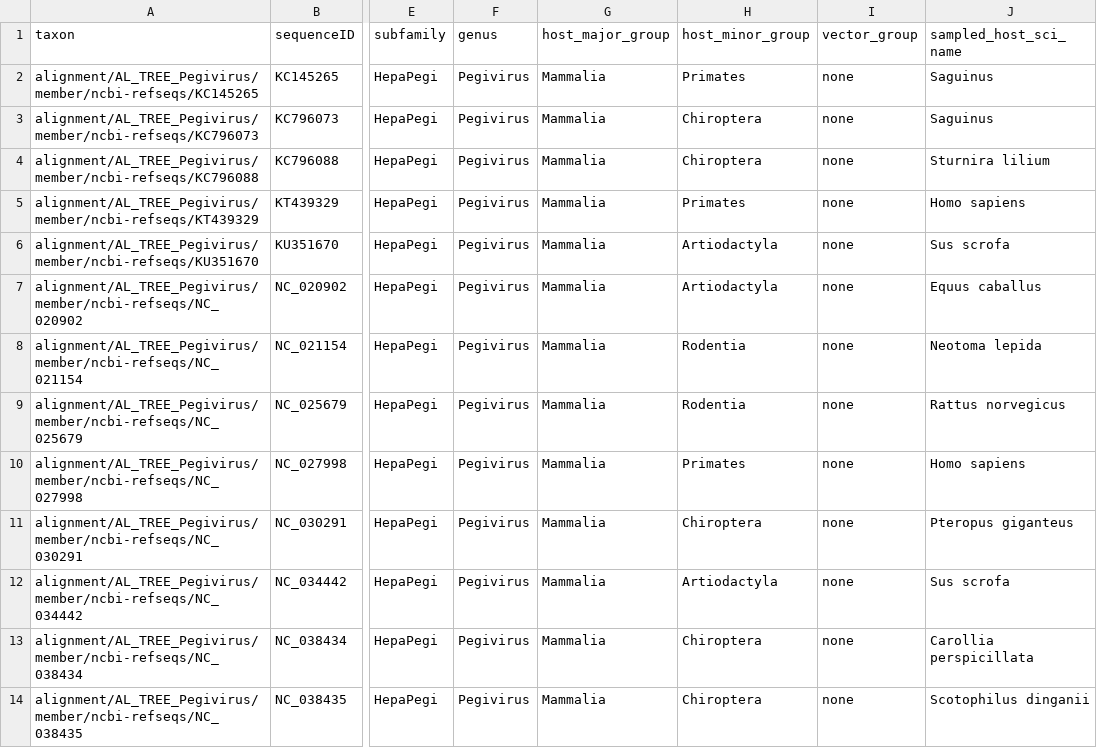
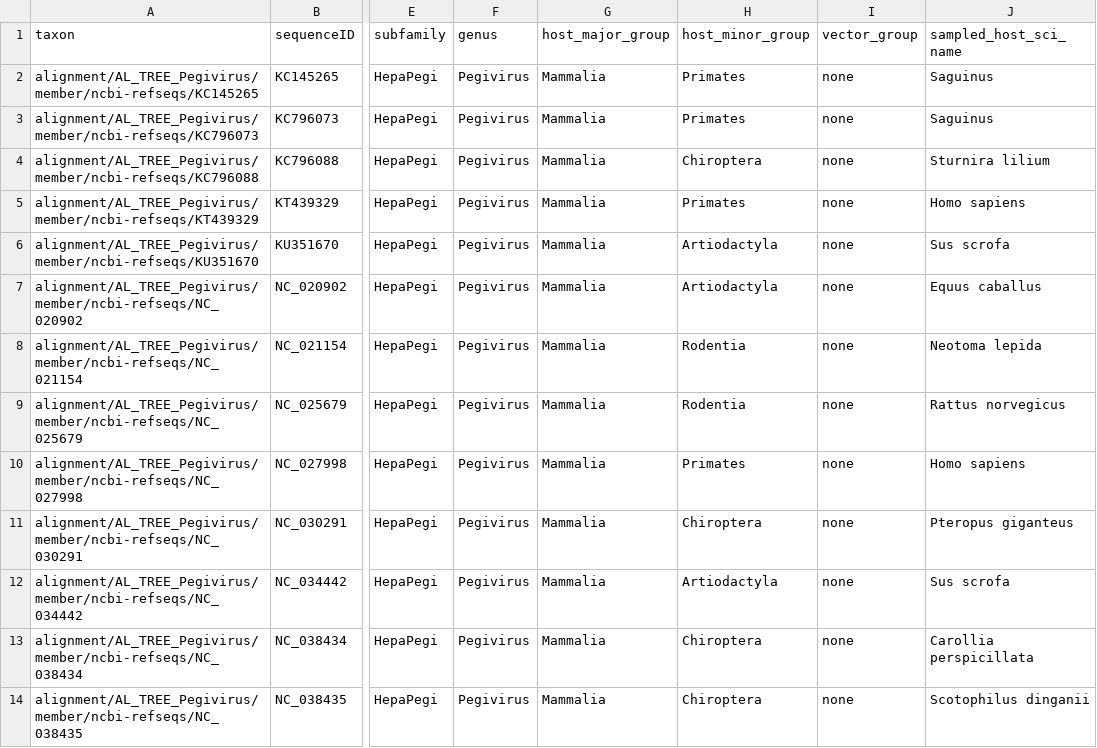
Before and after one commit to giffordlabcvr/Flavivirus-GLUE, a TSV file: trees/genus/pegivirus.figtree-annotations.tsv, drawn as a sheet; only a part is shown, gaps mark what is left out; the diff names each change by its address in the sheet, - before the commit and + after, or states it on an @@ line.

Commit message:
Updated genus-level tree-building

```diff
--- a/trees/genus/pegivirus.figtree-annotations.tsv
+++ b/trees/genus/pegivirus.figtree-annotations.tsv
-H3 (host_minor_group): Chiroptera
+H3 (host_minor_group): Primates
```
Also changed, not shown: trees/genus/flavivirus.figtree-annotations.tsv, trees/genus/jingmenvirus_seg1.figtree-annotations.tsv, 11 other files.
